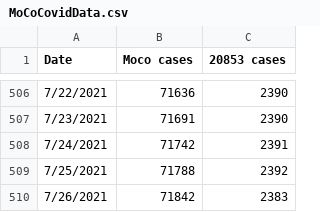
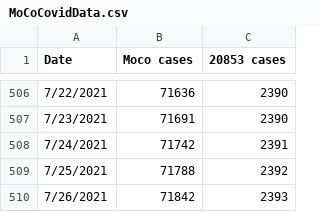
Before and after one commit to JohnGBaker/MoCoCovid, a CSV file: MoCoCovidData.csv, drawn as a sheet; only a part is shown, gaps mark what is left out.

Commit message:
Update MoCoCovidData.csv

```diff
--- a/MoCoCovidData.csv
+++ b/MoCoCovidData.csv
@@ -509,2 +509,2 @@ Date,Moco cases,20853 cases
 7/25/2021,71788,2392
-7/26/2021,71842,2383
+7/26/2021,71842,2393
```
